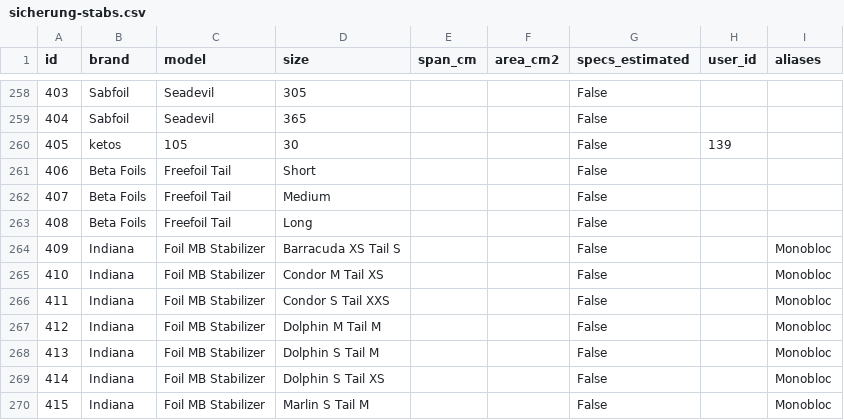
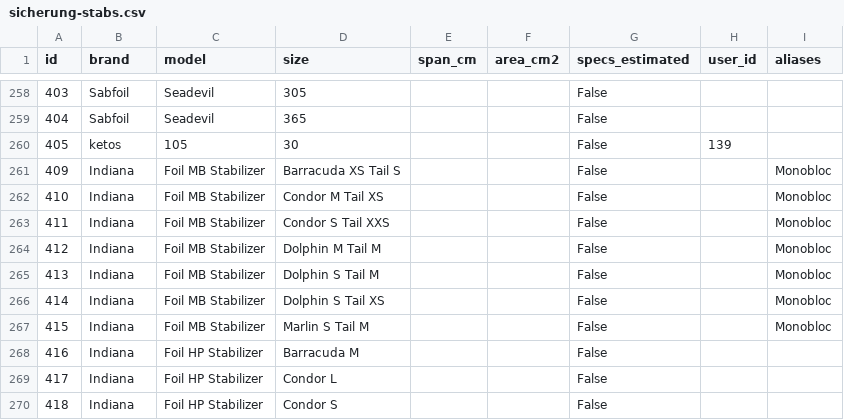
Before and after one commit to kechel/pumpfoil, a CSV file: analyse/foil-recherche/sicherung-stabs.csv, drawn as a sheet; only a part is shown, gaps mark what is left out; the shorter side is filled out with more unchanged rows.

```diff
--- a/analyse/foil-recherche/sicherung-stabs.csv
+++ b/analyse/foil-recherche/sicherung-stabs.csv
@@ -260,5 +260,2 @@ id,brand,model,size,span_cm,area_cm2,specs_estimated,user_id,aliases
 405,ketos,105,30,,,False,139,
-406,Beta Foils,Freefoil Tail,Short,,,False,,
-407,Beta Foils,Freefoil Tail,Medium,,,False,,
-408,Beta Foils,Freefoil Tail,Long,,,False,,
 409,Indiana,Foil MB Stabilizer,Barracuda XS Tail S,,,False,,Monobloc
```
Also changed, not shown: analyse/foil-recherche/sicherung-foils.csv, 6 other files.
